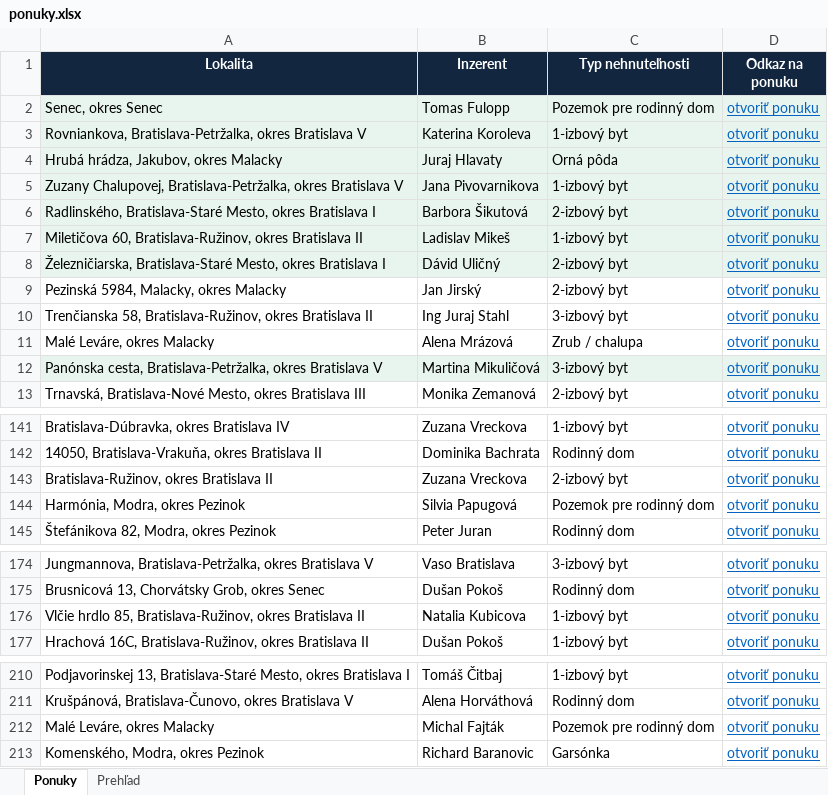
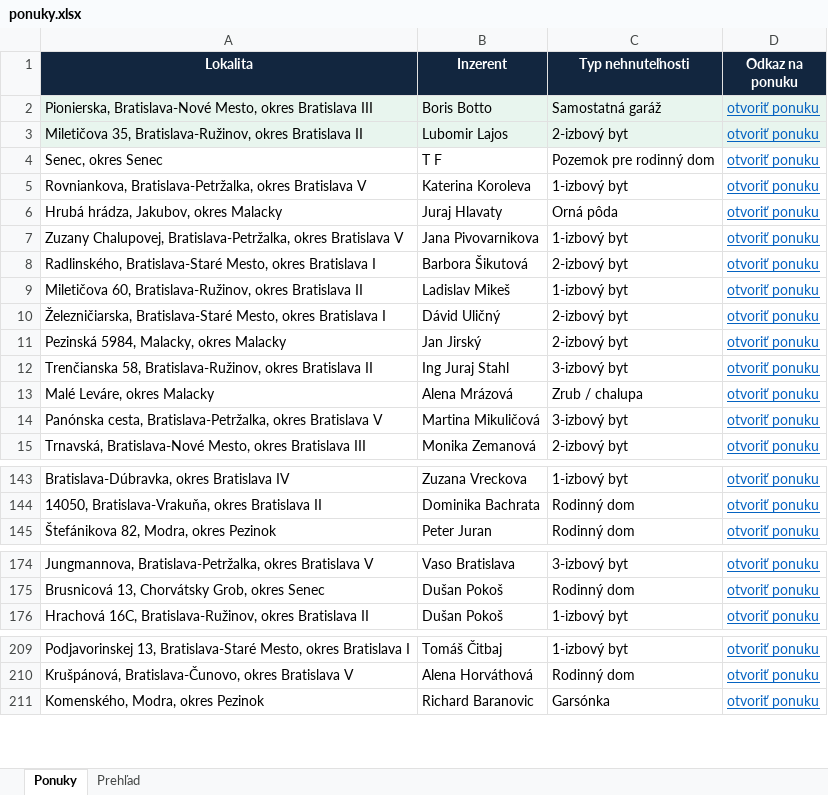
Before and after one commit to mrkubis-nest/nehnutelnosti-scraper, an Excel workbook: public/ponuky.xlsx, sheet Ponuky, drawn as a sheet; only a part is shown, gaps mark what is left out; values as stored, in another font and other column widths than the file's, no borders; removed rows and columns are numbered as before the commit, all else as after; the diff covers the shown part only; the diff names each change by its address in the sheet, - before the commit and + after, or states it on an @@ line.

```diff
--- a/public/ponuky.xlsx (sheet Ponuky)
+++ b/public/ponuky.xlsx (sheet Ponuky)
+row 2: Pionierska, Bratislava-Nové Mesto, okres Bratislava III | Boris Botto | Samostatná garáž | otvoriť ponuku
+row 3: Miletičova 35, Bratislava-Ružinov, okres Bratislava II | Lubomir Lajos | 2-izbový byt | otvoriť ponuku
-A4:D10 fill: #E8F5EE
+A4:D10 fill: none
-B4 (Inzerent): Tomas Fulopp
+B4 (Inzerent): T F
-A14:D14 fill: #E8F5EE
+A14:D14 fill: none
-row 143: Bratislava-Ružinov, okres Bratislava II | Zuzana Vreckova | 2-izbový byt | otvoriť ponuku
-row 144: Harmónia, Modra, okres Pezinok | Silvia Papugová | Pozemok pre rodinný dom | otvoriť ponuku
-row 176: Vlčie hrdlo 85, Bratislava-Ružinov, okres Bratislava II | Natalia Kubicova | 1-izbový byt | otvoriť ponuku
-row 212: Malé Leváre, okres Malacky | Michal Fajták | Pozemok pre rodinný dom | otvoriť ponuku
```
Also changed, not shown: 5 removed rows and cell formats elsewhere in this sheet, sheet Prehľad, 2 other files.
